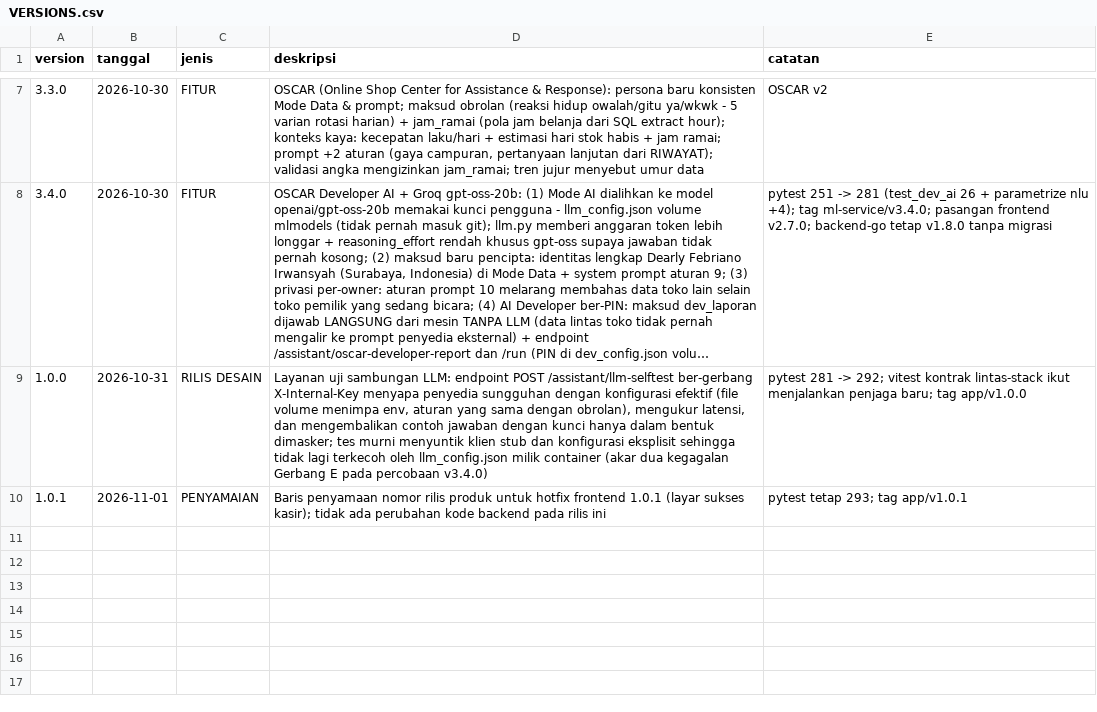
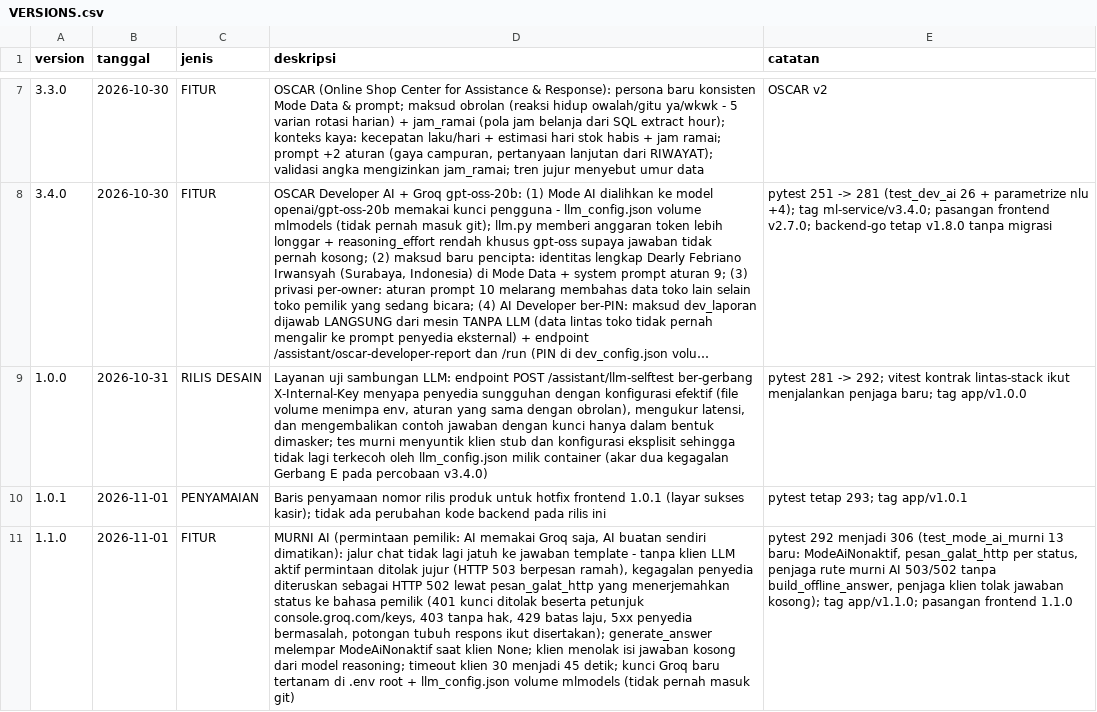
Before and after one commit to neuralforgeio/UMKM-OS, a CSV file: backend/VERSIONS.csv, drawn as a sheet; only a part is shown, gaps mark what is left out; long unchanged cells end in …; the diff names each change by its address in the sheet, - before the commit and + after, or states it on an @@ line.

```diff
--- a/backend/VERSIONS.csv
+++ b/backend/VERSIONS.csv
+row 11: 1.1.0 | 2026-11-01 | FITUR | MURNI AI (permintaan pemilik: AI memakai Groq saja, AI buatan sendiri dimatikan): jalur chat tidak lagi jatuh ke jawaban template - tanpa klien LLM aktif permintaan ditolak jujur (HTTP 503 berpesan ramah), kegagalan penyedia diteruskan sebagai HTTP 502 lewat pesan_galat_http yang menerjemahkan status ke bahasa pemilik (401 kunci ditolak beserta petunjuk console.groq.com/keys, 403 tanpa hak, 429 batas laju, 5xx penyedia bermasalah, potongan tubuh respons ikut disertakan); generate_answer melempar ModeAiNonaktif saat klien None; klien menolak isi jawaban kosong dari model reasoning; timeout klien 30 menjadi 45 detik; kunci Groq baru tertanam di .env root + llm_config.json volume mlmodels (tidak pernah masuk git) | pytest 292 menjadi 306 (test_mode_ai_murni 13 baru: ModeAiNonaktif, pesan_galat_http per status, penjaga rute murni AI 503/502 tanpa build_offline_answer, penjaga klien tolak jawaban kosong); tag app/v1.1.0; pasangan frontend 1.1.0
```
Also changed, not shown: frontend/VERSIONS.csv, 28 other files.
